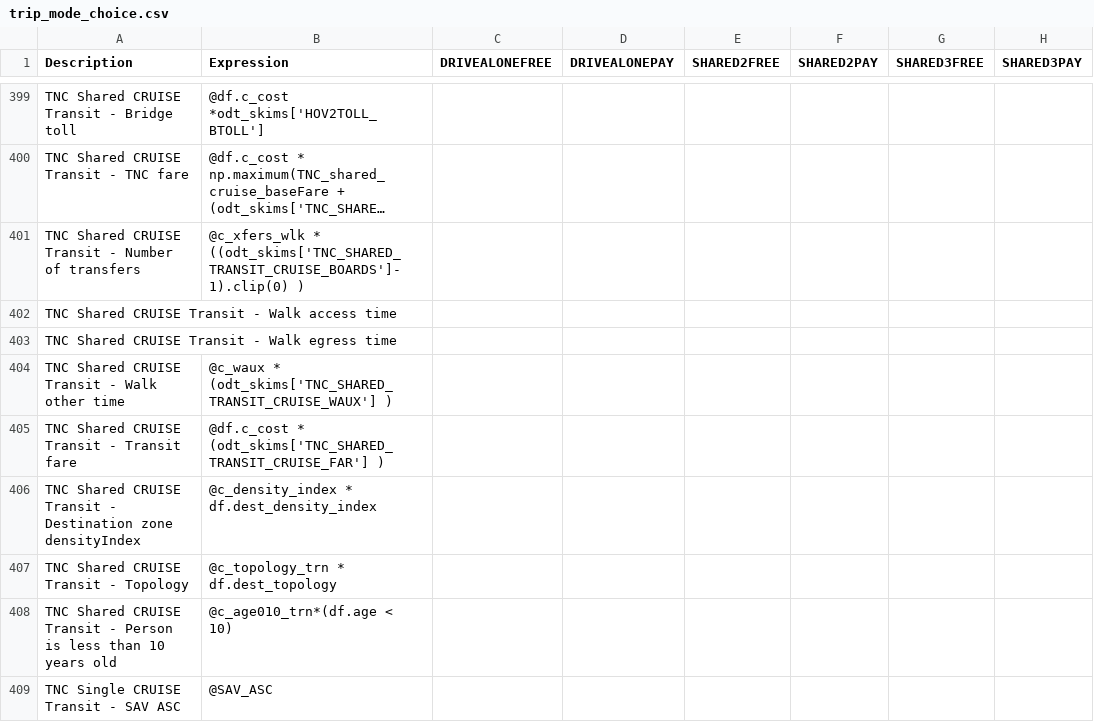
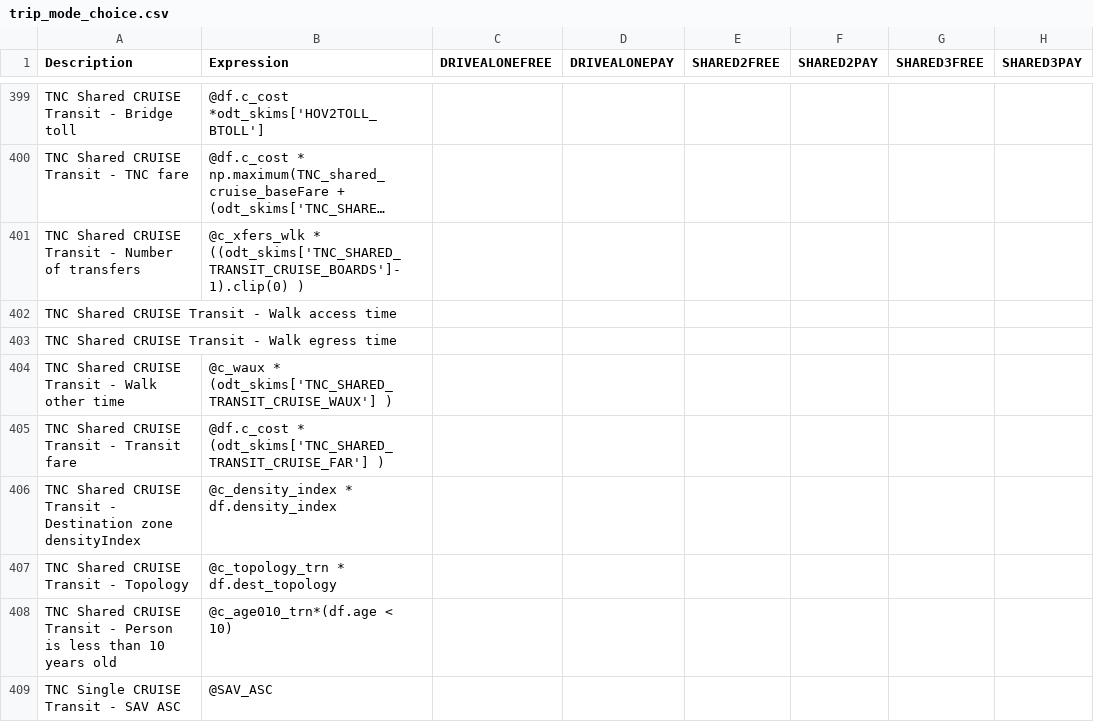
Before and after one commit to LBNL-UCB-STI/activitysim-configs-sfbay, a CSV file: configs/trip_mode_choice.csv, drawn as a sheet; only a part is shown, gaps mark what is left out; long unchanged cells end in …; the diff covers the shown part only; the diff names each change by its address in the sheet, - before the commit and + after, or states it on an @@ line.

Commit message:
dest_density_index -> density_index

```diff
--- a/configs/trip_mode_choice.csv
+++ b/configs/trip_mode_choice.csv
-B406 (Expression): @c_density_index * df.dest_density_index
+B406 (Expression): @c_density_index * df.density_index
```
Also changed, not shown: 5 edited cells elsewhere in this file.
